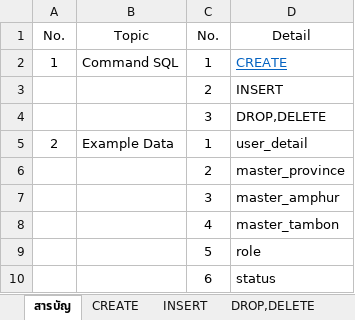
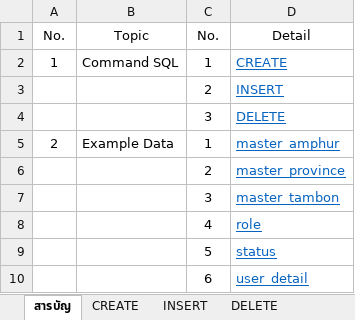
Before and after one commit to metismode/ITM_Distance, an Excel workbook: Database/db-itm.xlsx, sheet สารบัญ, drawn as a sheet; values as stored, in another font and other column widths than the file's, no borders; the diff names each change by its address in the sheet, - before the commit and + after, or states it on an @@ line.

Commit message:
Create script database for user detail
Database/[ITM]ScriptDatabase20150210.txt << create
Database/db-itm.xlsx << update

```diff
--- a/Database/db-itm.xlsx (sheet สารบัญ)
+++ b/Database/db-itm.xlsx (sheet สารบัญ)
-sheet tab: DROP,DELETE
+sheet tab: DELETE
@@ D3:D10 underline: off → on, text colour: black → #0563C1 @@
-D4: DROP,DELETE
+D4: DELETE
-D5: user_detail
+D5: master_amphur
-D7: master_amphur
+D7: master_tambon
-D8: master_tambon
+D8: role
-D9: role
+D9: status
-D10: status
+D10: user_detail
```
Also changed, not shown: sheet CREATE, sheet INSERT, sheet DELETE, sheet user_detail, sheet master_amphur, other sheet tabs, 1 other file.
